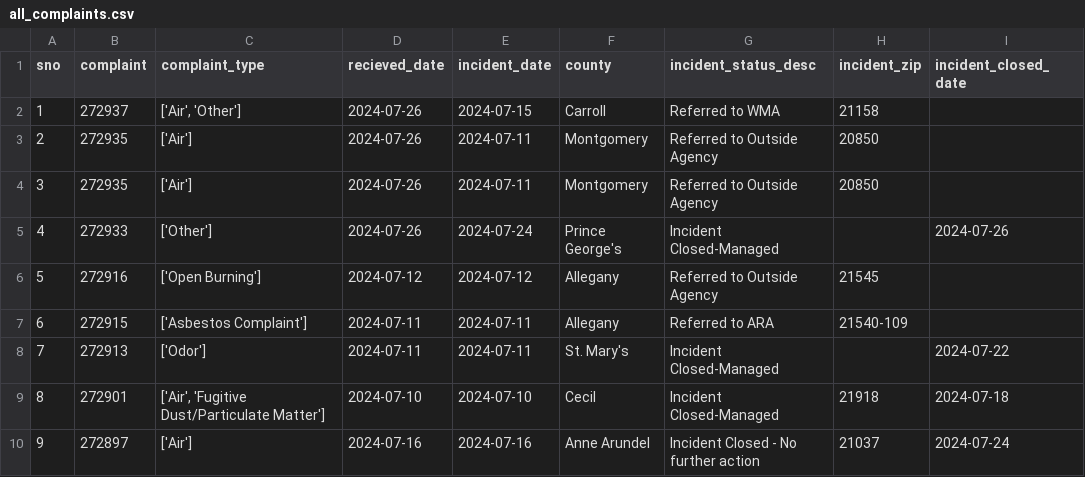
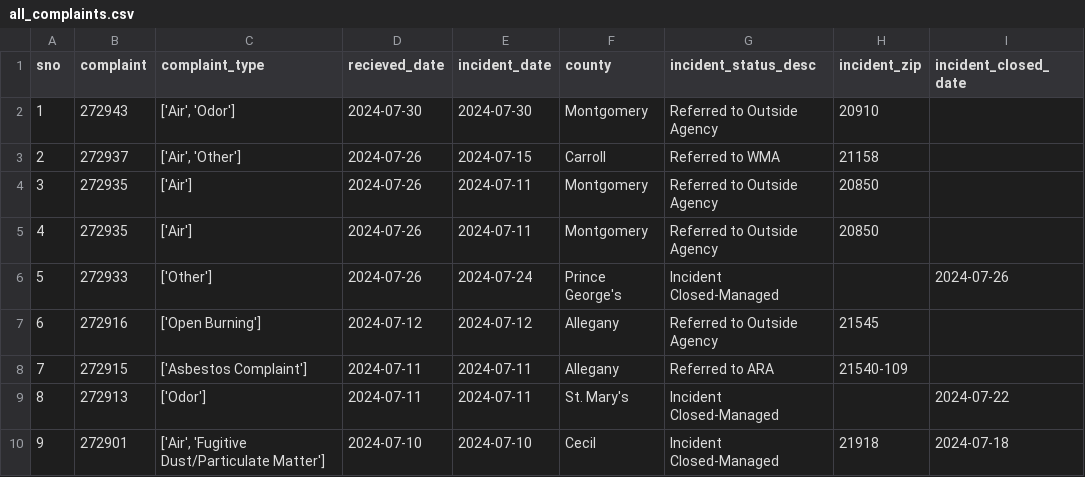
Before and after one commit to shmcminn/live-nicar-pipeline, a CSV file: exported_data/all_complaints.csv, drawn as a sheet; only a part is shown; the shorter side is filled out with more unchanged rows; addresses are those after the commit; the diff names each change by its address in the sheet, - before the commit and + after, or states it on an @@ line.

```diff
--- a/exported_data/all_complaints.csv
+++ b/exported_data/all_complaints.csv
+row 2: 1 | 272943 | ['Air', 'Odor'] | 2024-07-30 | 2024-07-30 | Montgomery | Referred to Outside Agency | 20910
@@ column A (sno) renumbered from row 3 down @@
```
Also changed, not shown: exported_data/complaint_type_frequency.csv, exported_data/county_frequency.csv, 1 other file.
